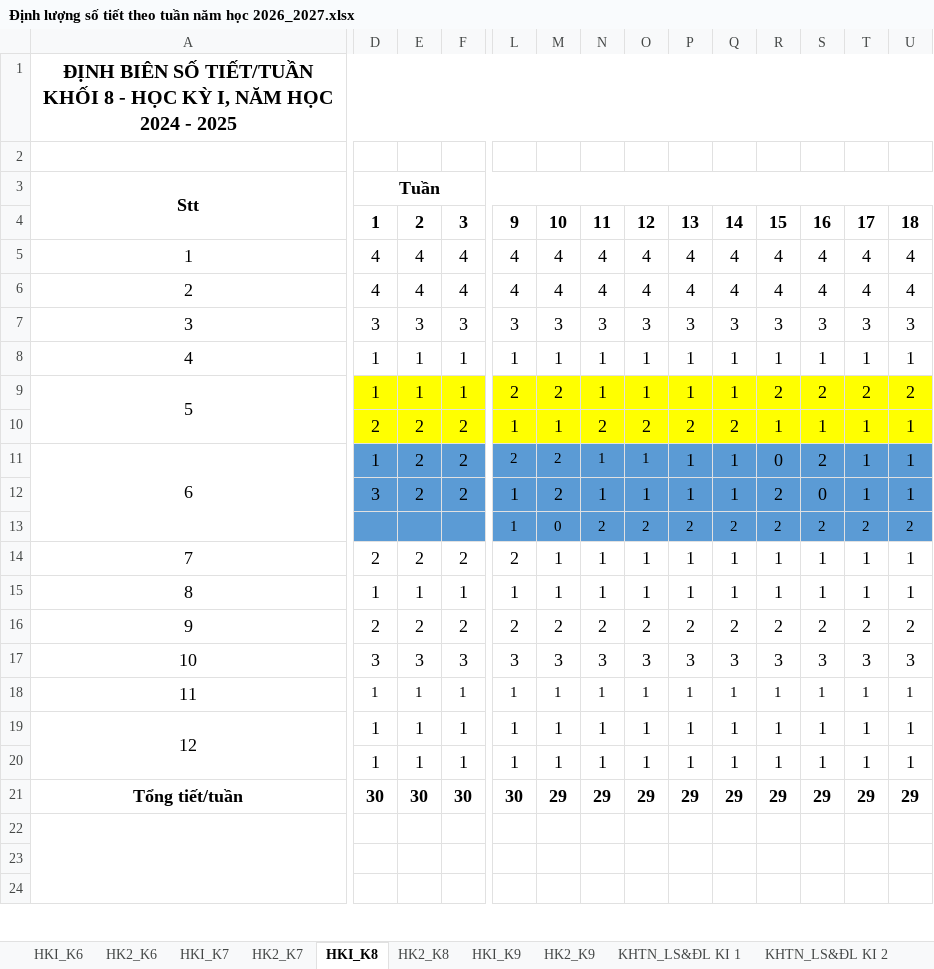
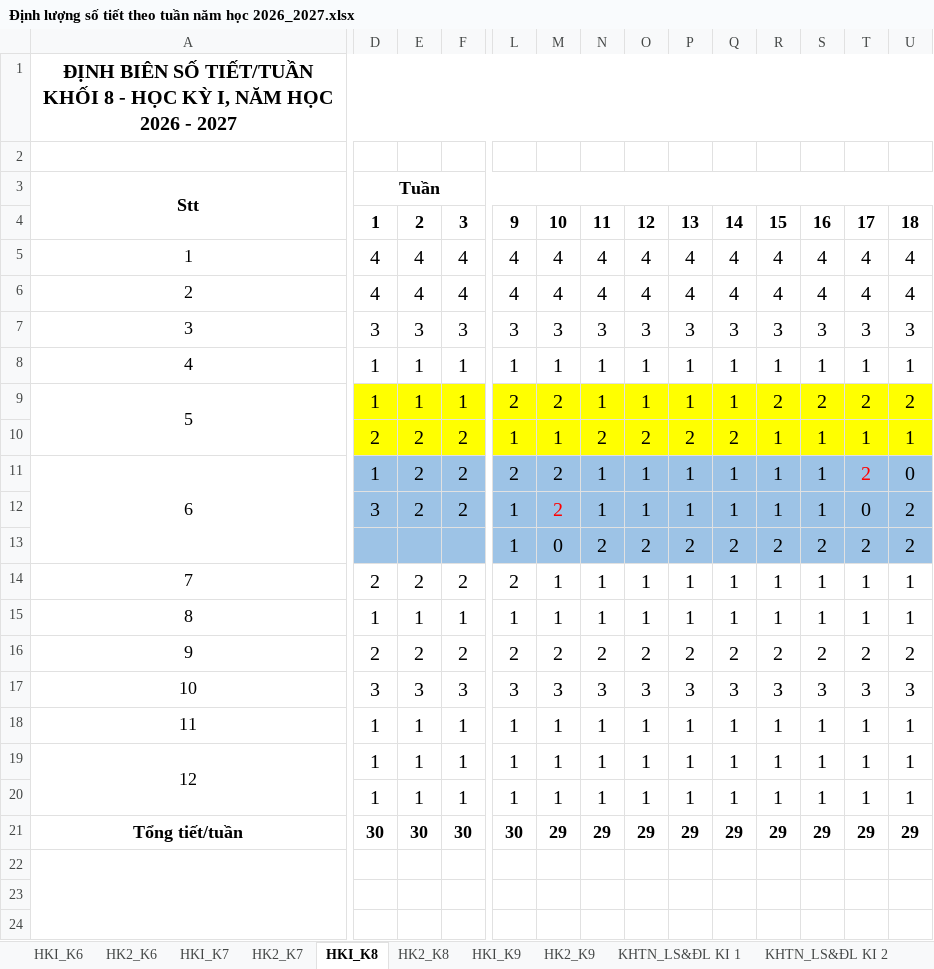
Before and after one commit to setsuna1995/tkb_app, an Excel workbook: Định lượng số tiết theo tuần năm học 2026_2027.xlsx, sheet HKI_K8, drawn as a sheet; only a part is shown, gaps mark what is left out; values as stored, in another font and other column widths than the file's, no borders; the diff covers the shown part only; the diff names each change by its address in the sheet, - before the commit and + after, or states it on an @@ line.

```diff
--- a/Định lượng số tiết theo tuần năm học 2026_2027.xlsx (sheet HKI_K8)
+++ b/Định lượng số tiết theo tuần năm học 2026_2027.xlsx (sheet HKI_K8)
-A1: …NĂM HỌC 2024 - 2025
+A1: …NĂM HỌC 2026 - 2027
@@ D5:U12 text size: larger @@
-D11:U13 fill: #5B9BD5
+D11:U13 fill: #9DC3E6
-R11: 0
+R11: 1
-S11: 2
+S11: 1
-T11: 1
+T11: 2
-T11 text colour: black
+T11 text colour: #FF0000
-U11: 1
+U11: 0
-M12 text colour: black
+M12 text colour: #FF0000
-R12: 2
+R12: 1
-S12: 0
+S12: 1
-T12: 1
+T12: 0
-U12: 1
+U12: 2
@@ L13:U13 text size: larger @@
@@ D14:U20 text size: larger @@
```
Also changed, not shown: cell formats elsewhere in this sheet, sheet HK2_K9, sheet HKI_K9, sheet HKI_K7, sheet HK2_K6, sheet HK2_K8, sheet HKI_K6, 3 more sheets, io_excel/export_template.xlsm, io_excel/sample_school.xlsm, 9 other files.
